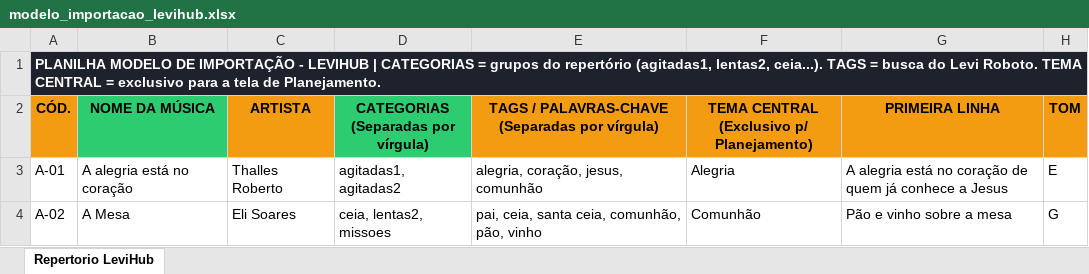
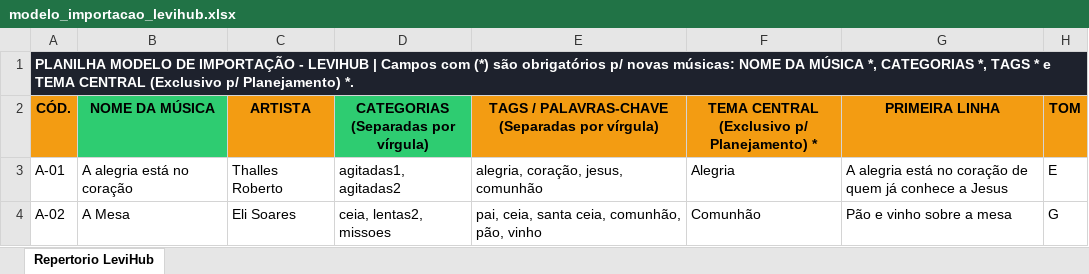
Before and after one commit to rfpanfil/levihub, an Excel workbook: frontend/public/modelo_importacao_levihub.xlsx, sheet Repertorio LeviHub, drawn as a sheet; only a part is shown; values as stored, in another font and other column widths than the file's, no borders; the diff names each change by its address in the sheet, - before the commit and + after, or states it on an @@ line.

Commit message:
feat: tornar tema central obrigatorio com seletor unico visual e atualizar modelo excel

```diff
--- a/frontend/public/modelo_importacao_levihub.xlsx (sheet Repertorio LeviHub)
+++ b/frontend/public/modelo_importacao_levihub.xlsx (sheet Repertorio LeviHub)
-A1 (CÓD.): …LEVIHUB | CATEGORIAS = grupos do repertório (agitadas1, lentas2, ceia...). TAGS = busca do Levi Roboto. TEMA CENTRAL = exclusivo para a tela de Planejamento.
+A1 (CÓD.): …LEVIHUB | Campos com (*) são obrigatórios p/ novas músicas: NOME DA MÚSICA *, CATEGORIAS *, TAGS * e TEMA CENTRAL (Exclusivo p/ Planejamento) *.
-F2: TEMA CENTRAL (Exclusivo p/ Planejamento)
+F2: TEMA CENTRAL (Exclusivo p/ Planejamento) *
```
Also changed, not shown: 3 other files.
